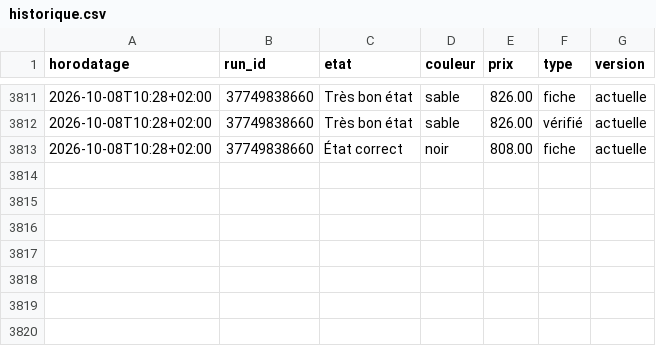
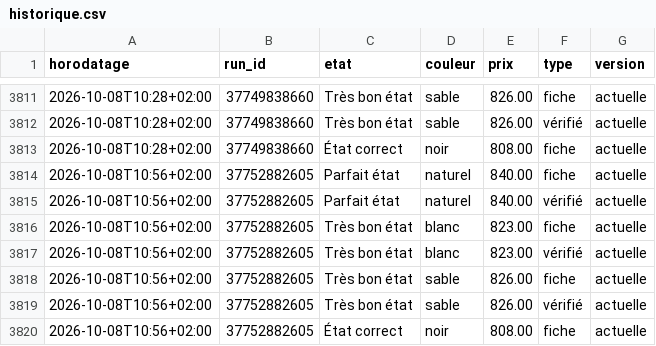
Before and after one commit to al37hajj/veille-backmarket, a CSV file: historique.csv, drawn as a sheet; only a part is shown, gaps mark what is left out.

```diff
--- a/historique.csv
+++ b/historique.csv
@@ -3813 +3813,8 @@ horodatage,run_id,etat,couleur,prix,type,version
 2026-10-08T10:28+02:00,37749838660,État correct,noir,808.00,fiche,actuelle
+2026-10-08T10:56+02:00,37752882605,Parfait état,naturel,840.00,fiche,actuelle
+2026-10-08T10:56+02:00,37752882605,Parfait état,naturel,840.00,vérifié,actuelle
+2026-10-08T10:56+02:00,37752882605,Très bon état,blanc,823.00,fiche,actuelle
+2026-10-08T10:56+02:00,37752882605,Très bon état,blanc,823.00,vérifié,actuelle
+2026-10-08T10:56+02:00,37752882605,Très bon état,sable,826.00,fiche,actuelle
+2026-10-08T10:56+02:00,37752882605,Très bon état,sable,826.00,vérifié,actuelle
+2026-10-08T10:56+02:00,37752882605,État correct,noir,808.00,fiche,actuelle
```
